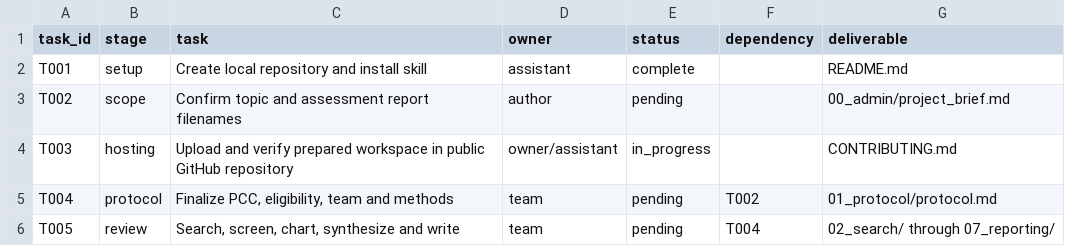
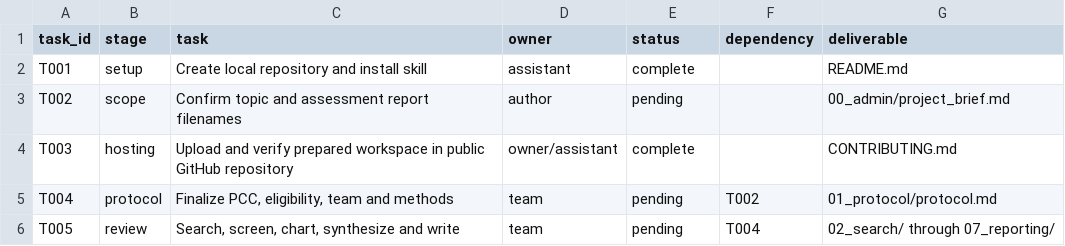
Before and after one commit to YoussefYoussefG/scoping-review, a CSV file: 00_admin/tasks.csv, drawn as a sheet.

Commit message:
Mark repository publication complete after verifying all 42 files

```diff
--- a/00_admin/tasks.csv
+++ b/00_admin/tasks.csv
@@ -3,3 +3,3 @@ T001,setup,Create local repository and install skill,assistant,complete,,README.
 T002,scope,Confirm topic and assessment report filenames,author,pending,,00_admin/project_brief.md
-T003,hosting,Upload and verify prepared workspace in public GitHub repository,owner/assistant,in_progress,,CONTRIBUTING.md
+T003,hosting,Upload and verify prepared workspace in public GitHub repository,owner/assistant,complete,,CONTRIBUTING.md
 T004,protocol,"Finalize PCC, eligibility, team and methods",team,pending,T002,01_protocol/protocol.md
```
